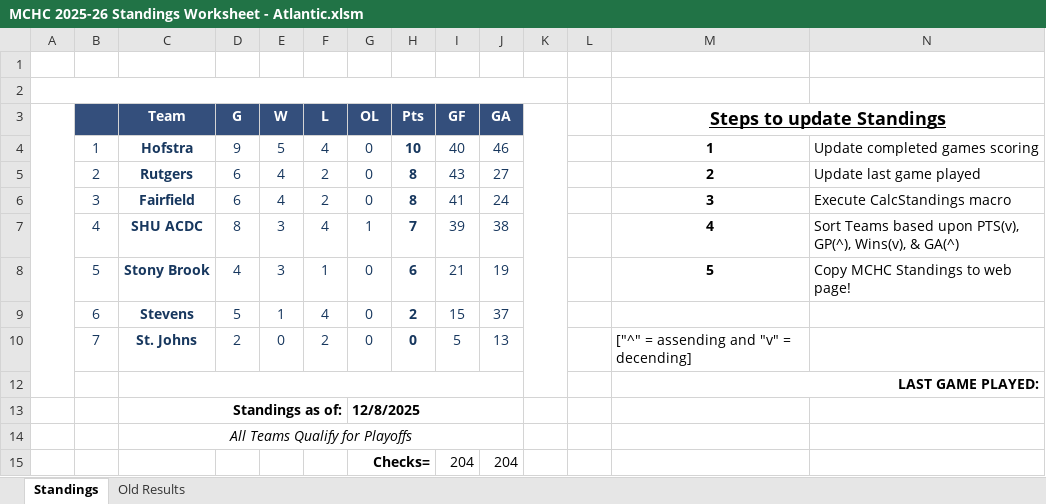
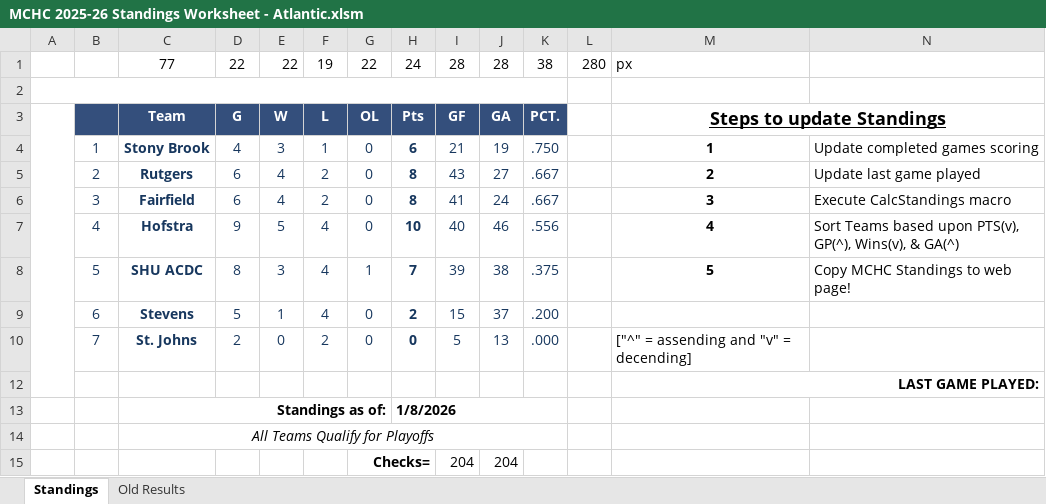
Before and after one commit to michael-m-casserly/methockey, an Excel workbook: DataFiles/MCHC 2025-26 Standings Worksheet - Atlantic.xlsm, sheet Standings, drawn as a sheet; only a part is shown; values as stored, in another font and other column widths than the file's, no borders; charts and pictures not drawn; removed rows and columns are numbered as before the commit, all else as after; rows hold the shown columns only; the diff names each change by its address in the sheet, - before the commit and + after, or states it on an @@ line.

```diff
--- a/DataFiles/MCHC 2025-26 Standings Worksheet - Atlantic.xlsm (sheet Standings)
+++ b/DataFiles/MCHC 2025-26 Standings Worksheet - Atlantic.xlsm (sheet Standings)
+row 1:  |  | 77 | 22 | 22 | 19 | 22 | 24 | 28 | 28 | 38 | 280 | px
+A2:K2 merged
-row 2: (empty)
-K3: (empty)
+K3: PCT.
-K3 fill: none
+K3 fill: #344F7C
-K3:K12 merged
-row 4:  | 1 | Hofstra | 9 | 5 | 4 | 0 | 10 | 40 | 46 |  |  | 1 | Update completed games scoring
+row 4:  | 1 | Stony Brook | 4 | 3 | 1 | 0 | 6 | 21 | 19 | .750 |  | 1 | Update completed games scoring
-K5:K6: (empty)
+K5:K6: .667
+row 7:  | 4 | Hofstra | 9 | 5 | 4 | 0 | 10 | 40 | 46 | .556 |  | 4 | Sort Teams based upon PTS(v), GP(^), Wins(v), & GA(^)
-B8: 4
+B8: 5
-K8: (empty)
+K8: .375
-M8: 4
+M8: 5
-N8: Sort Teams based upon PTS(v), GP(^), Wins(v), & GA(^)
+N8: Copy MCHC Standings to web page!
-row 8:  | 5 | Stony Brook | 4 | 3 | 1 | 0 | 6 | 21 | 19 |  |  | 5 | Copy MCHC Standings to web page!
-K9: (empty)
+K9: .200
-K10: (empty)
+K10: .000
-C12:J12 merged
-C13:F13 merged
+C13:G13 merged
-G13: 12/8/2025
+G13: (empty)
-G13:J13 merged
-H13: (empty)
+H13: 1/8/2026
+H13:K13 merged
-C14:J14 merged
+C14:K14 merged
```
Also changed, not shown: sheet Old Results, DataFiles/MCHC 2025-26 Standings Worksheet.xlsm, 6 other files.
